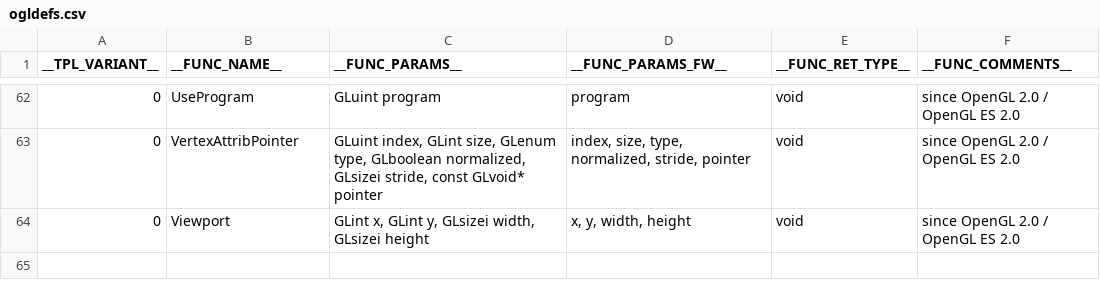
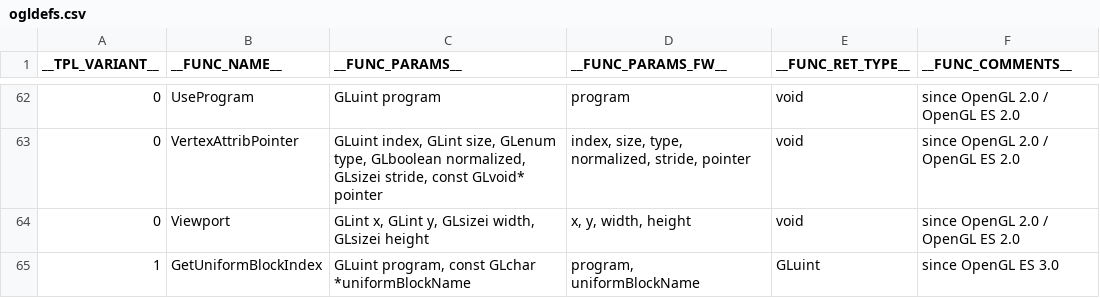
Before and after one commit to kolorist/insigne, a CSV file: templates/ogldefs.csv, drawn as a sheet; only a part is shown, gaps mark what is left out; the diff names each change by its address in the sheet, - before the commit and + after, or states it on an @@ line.

Commit message:
uniform block, wip

```diff
--- a/templates/ogldefs.csv
+++ b/templates/ogldefs.csv
+row 65: 1 | GetUniformBlockIndex | GLuint program, const GLchar *uniformBlockName | program, uniformBlockName | GLuint | since OpenGL ES 3.0
```
Also changed, not shown: 8 other files.
